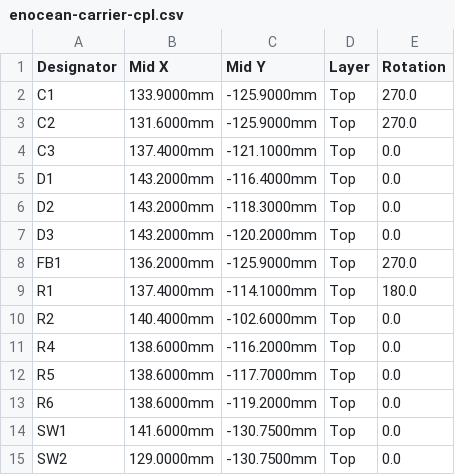
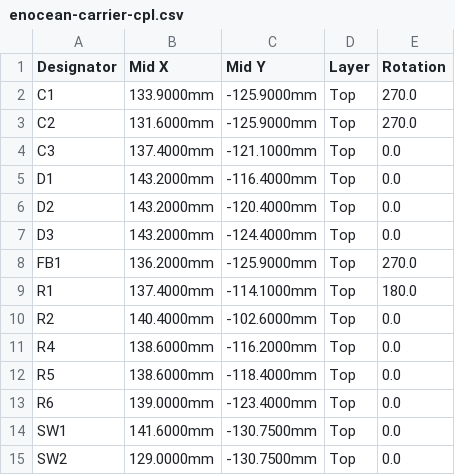
Before and after one commit to BerndDA/enocean-ble-matter-bridge, a CSV file: hardware/enocean-carrier/fab/enocean-carrier-cpl.csv, drawn as a sheet.

```diff
--- a/hardware/enocean-carrier/fab/enocean-carrier-cpl.csv
+++ b/hardware/enocean-carrier/fab/enocean-carrier-cpl.csv
@@ -5,4 +5,4 @@ C3,137.4000mm,-121.1000mm,Top,0.0
 D1,143.2000mm,-116.4000mm,Top,0.0
-D2,143.2000mm,-118.3000mm,Top,0.0
-D3,143.2000mm,-120.2000mm,Top,0.0
+D2,143.2000mm,-120.4000mm,Top,0.0
+D3,143.2000mm,-124.4000mm,Top,0.0
 FB1,136.2000mm,-125.9000mm,Top,270.0
@@ -11,4 +11,4 @@ R2,140.4000mm,-102.6000mm,Top,0.0
 R4,138.6000mm,-116.2000mm,Top,0.0
-R5,138.6000mm,-117.7000mm,Top,0.0
-R6,138.6000mm,-119.2000mm,Top,0.0
+R5,138.6000mm,-118.4000mm,Top,0.0
+R6,139.0000mm,-123.4000mm,Top,0.0
 SW1,141.6000mm,-130.7500mm,Top,0.0
```
Also changed, not shown: 19 other files.
